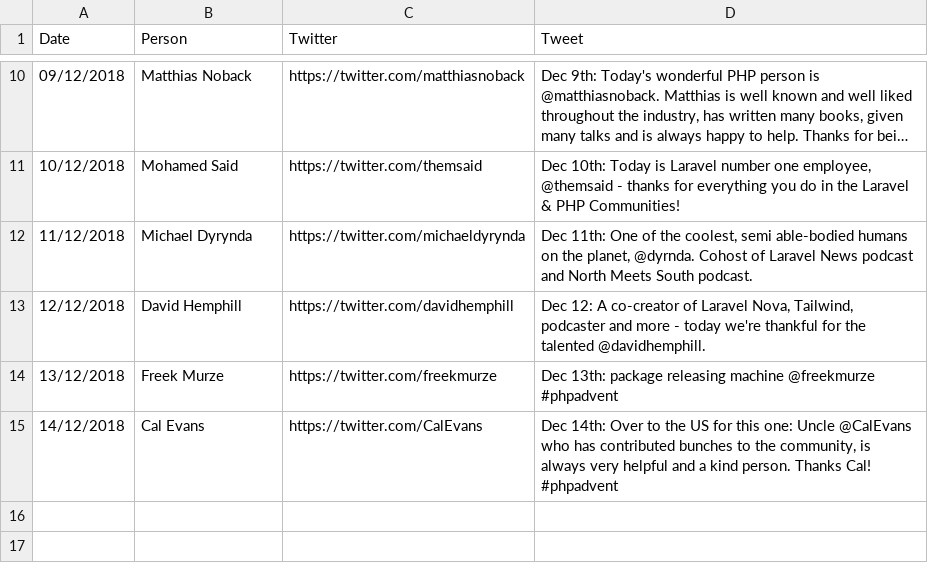
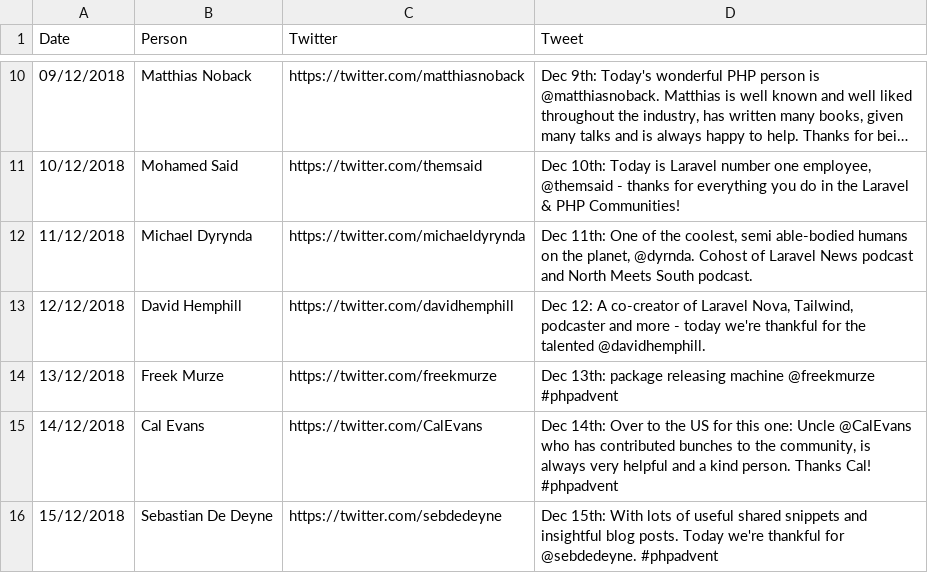
Before and after one commit to ssx/php-advent, a CSV file: 2018.csv, drawn as a sheet; only a part is shown, gaps mark what is left out; long unchanged cells end in ….

Commit message:
Adding Dec 15th
Signed-off-by: Scott Robinson <scott@dor.ky>

```diff
--- a/2018.csv
+++ b/2018.csv
@@ -15 +15,2 @@ Date,Person,Twitter,Tweet
 14/12/2018,Cal Evans,https://twitter.com/CalEvans,"Dec 14th: Over to the US for this one: Uncle @CalEvans who has contributed bunches to the community, is always very helpful and a kind person. Thanks Cal! #phpadvent"
+15/12/2018,Sebastian De Deyne,https://twitter.com/sebdedeyne,"Dec 15th: With lots of useful shared snippets and insightful blog posts. Today we're thankful for @sebdedeyne. #phpadvent"
```
